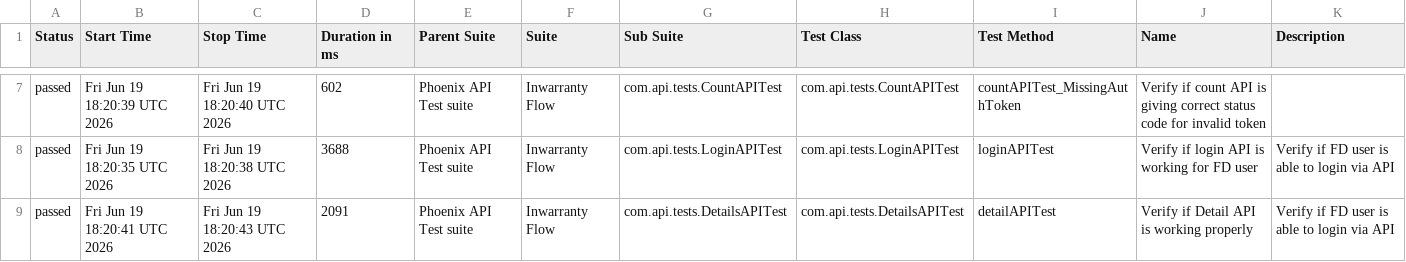
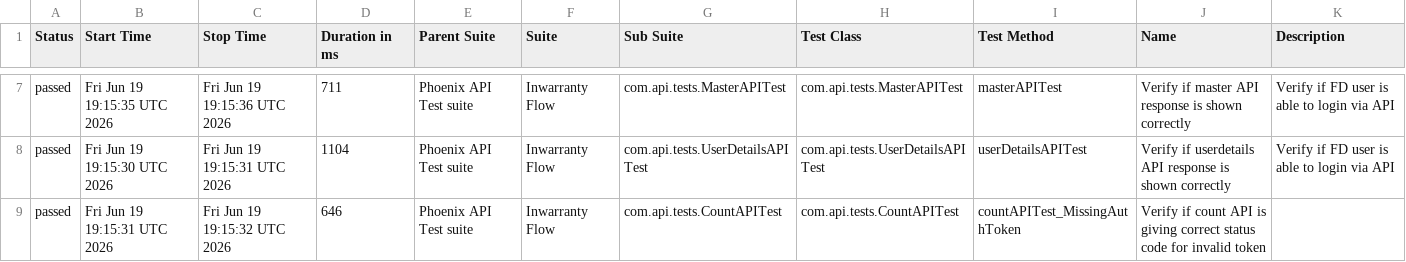
Before and after one commit to tusharS007/PhoenixTestAutomationFramework, a CSV file: data/suites.csv, drawn as a sheet; only a part is shown, gaps mark what is left out; the diff covers the shown part only.

```diff
--- a/data/suites.csv
+++ b/data/suites.csv
@@ -7,3 +7,3 @@
-"passed","Fri Jun 19 18:20:39 UTC 2026","Fri Jun 19 18:20:40 UTC 2026","602","Phoenix API Test suite","Inwarranty Flow","com.api.tests.CountAPITest","com.api.tests.CountAPITest","countAPITest_MissingAuthToken","Verify if count API is giving correct status code for invalid token",""
-"passed","Fri Jun 19 18:20:35 UTC 2026","Fri Jun 19 18:20:38 UTC 2026","3688","Phoenix API Test suite","Inwarranty Flow","com.api.tests.LoginAPITest","com.api.tests.LoginAPITest","loginAPITest","Verify if login API is working for FD user","Verify if FD user is able to login via API"
-"passed","Fri Jun 19 18:20:41 UTC 2026","Fri Jun 19 18:20:43 UTC 2026","2091","Phoenix API Test suite","Inwarranty Flow","com.api.tests.DetailsAPITest","com.api.tests.DetailsAPITest","detailAPITest","Verify if Detail API is working properly","Verify if FD user is able to login via API"
+"passed","Fri Jun 19 19:15:35 UTC 2026","Fri Jun 19 19:15:36 UTC 2026","711","Phoenix API Test suite","Inwarranty Flow","com.api.tests.MasterAPITest","com.api.tests.MasterAPITest","masterAPITest","Verify if master API response is shown correctly","Verify if FD user is able to login via API"
+"passed","Fri Jun 19 19:15:30 UTC 2026","Fri Jun 19 19:15:31 UTC 2026","1104","Phoenix API Test suite","Inwarranty Flow","com.api.tests.UserDetailsAPITest","com.api.tests.UserDetailsAPITest","userDetailsAPITest","Verify if userdetails API response is shown correctly","Verify if FD user is able to login via API"
+"passed","Fri Jun 19 19:15:31 UTC 2026","Fri Jun 19 19:15:32 UTC 2026","646","Phoenix API Test suite","Inwarranty Flow","com.api.tests.CountAPITest","com.api.tests.CountAPITest","countAPITest_MissingAuthToken","Verify if count API is giving correct status code for invalid token",""
```
Also changed, not shown: 1 added row, 1 removed row and 24 edited cells elsewhere in this file, data/behaviors.csv, 58 other files.
